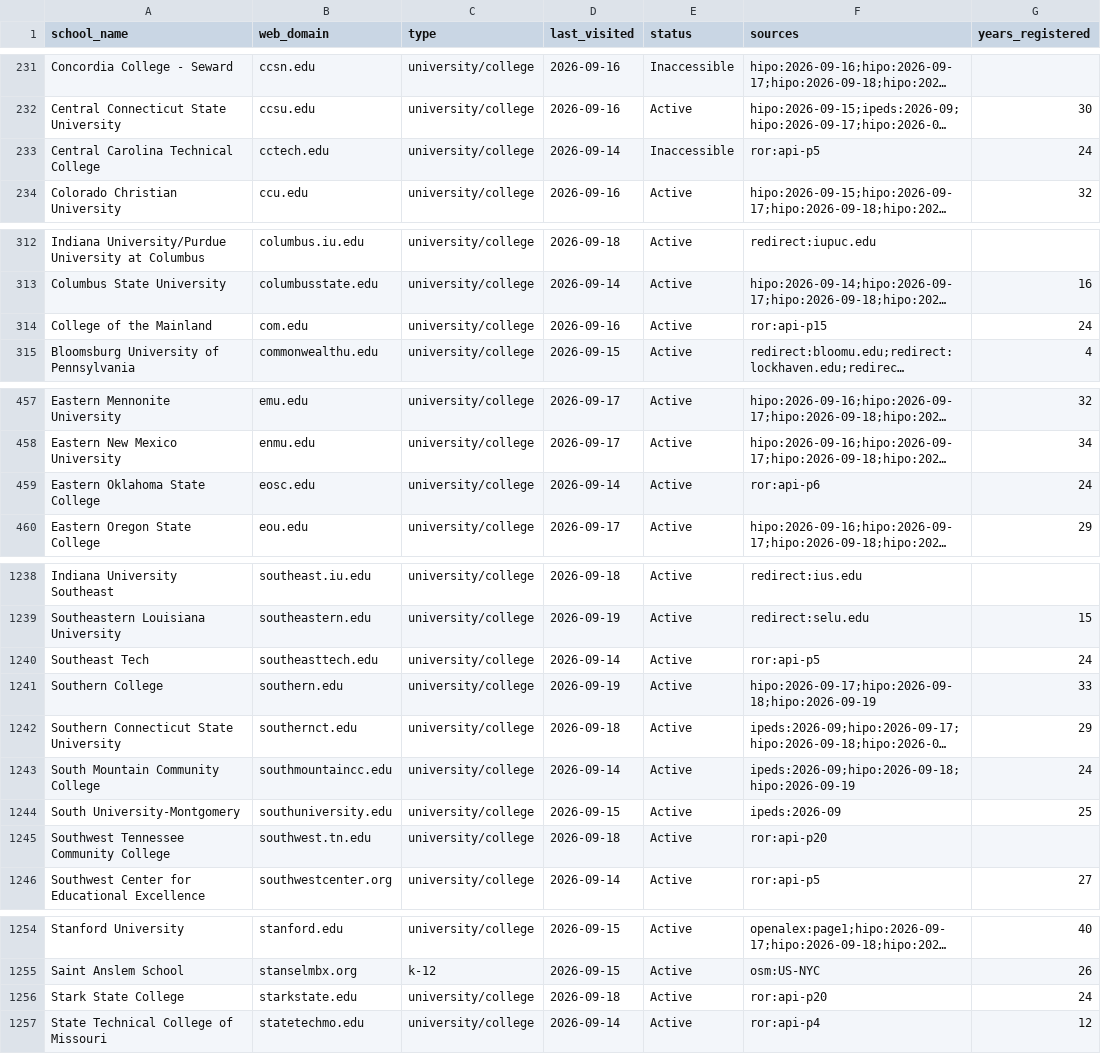
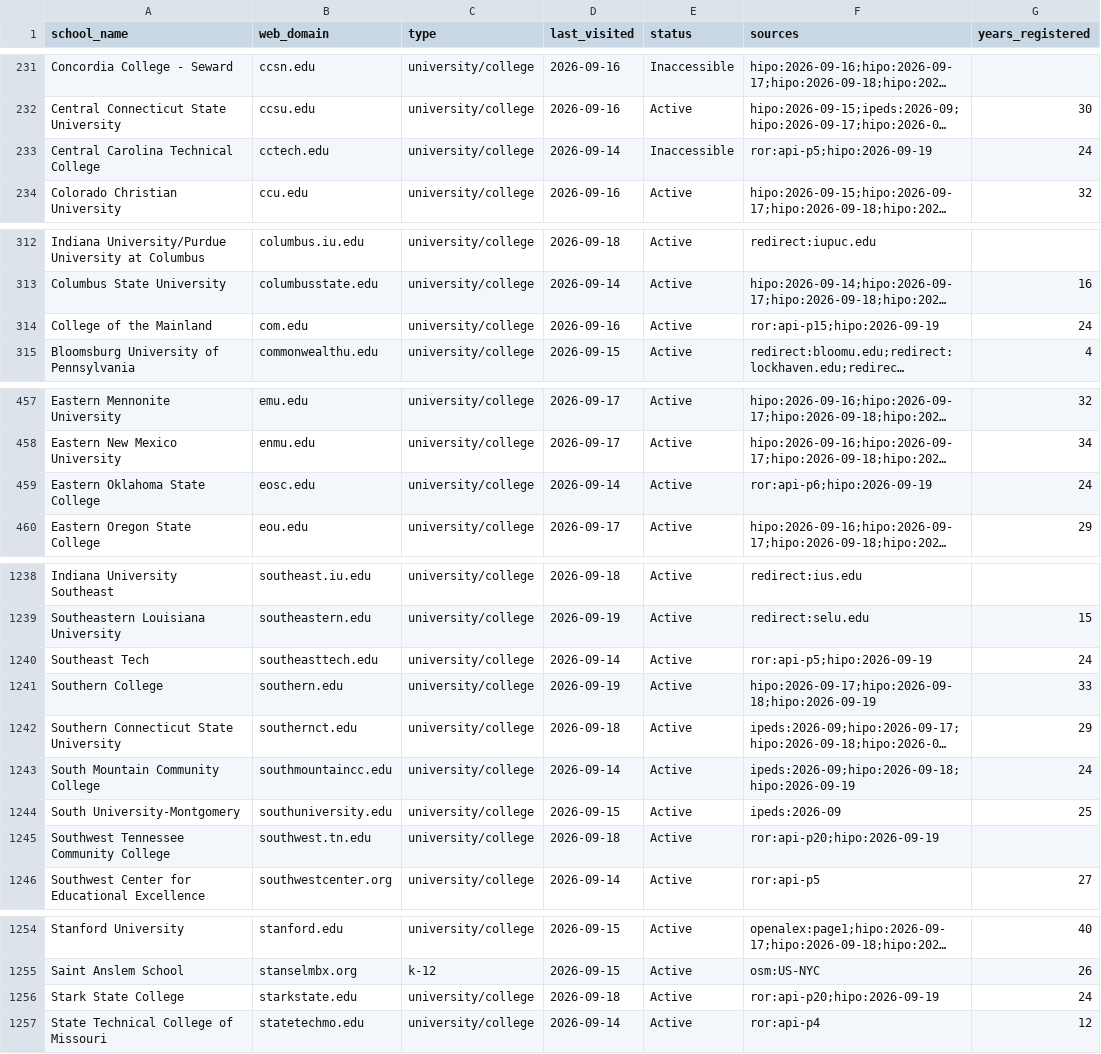
Before and after one commit to yifeiwu/edu-list, a CSV file: data/countries/US.csv, drawn as a sheet; only a part is shown, gaps mark what is left out; long unchanged cells end in …; the diff covers the shown part only; the diff names each change by its address in the sheet, - before the commit and + after, or states it on an @@ line.

```diff
--- a/data/countries/US.csv
+++ b/data/countries/US.csv
-F233 (sources): ror:api-p5
+F233 (sources): ror:api-p5;hipo:2026-09-19
-F314 (sources): ror:api-p15
+F314 (sources): ror:api-p15;hipo:2026-09-19
-F459 (sources): ror:api-p6
+F459 (sources): ror:api-p6;hipo:2026-09-19
-F1240 (sources): ror:api-p5
+F1240 (sources): ror:api-p5;hipo:2026-09-19
-F1245 (sources): ror:api-p20
+F1245 (sources): ror:api-p20;hipo:2026-09-19
-F1256 (sources): ror:api-p20
+F1256 (sources): ror:api-p20;hipo:2026-09-19
```
Also changed, not shown: 2 edited cells elsewhere in this file, 3 other files.
